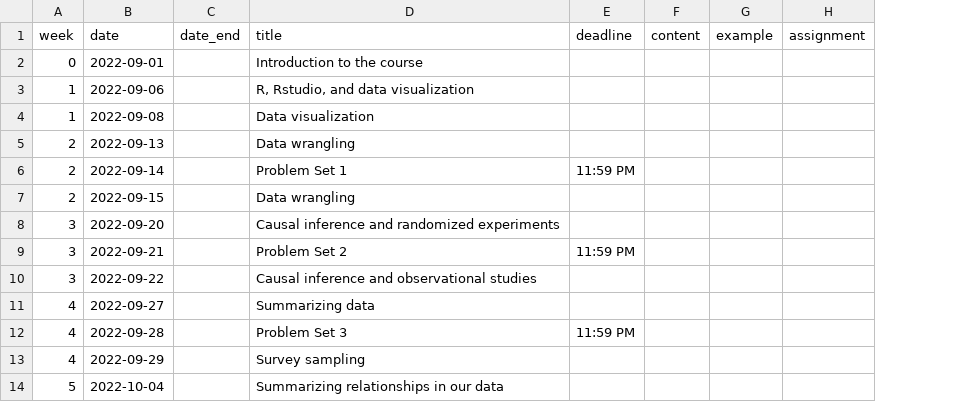
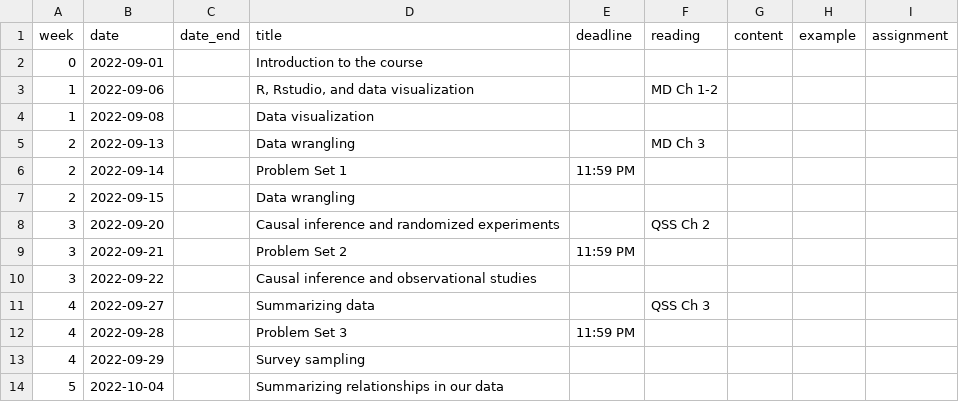
Before and after one commit to mattblackwell/gov50-f22-site, a CSV file: data/schedule.csv, drawn as a sheet; only a part is shown; the diff names each change by its address in the sheet, - before the commit and + after, or states it on an @@ line.

Commit message:
updated schedule

```diff
--- a/data/schedule.csv
+++ b/data/schedule.csv
+column F (reading), rows 3-11: MD Ch 1-2 |  | MD Ch 3 |  |  | QSS Ch 2 |  |  | QSS Ch 3
```
Also changed, not shown: 1 other file.
